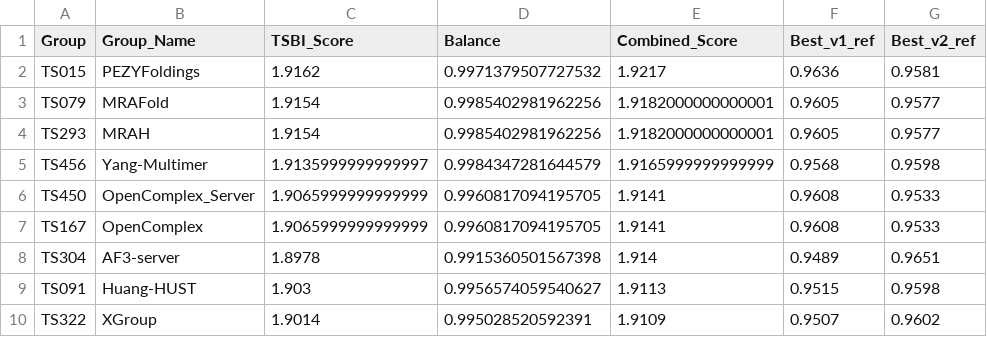
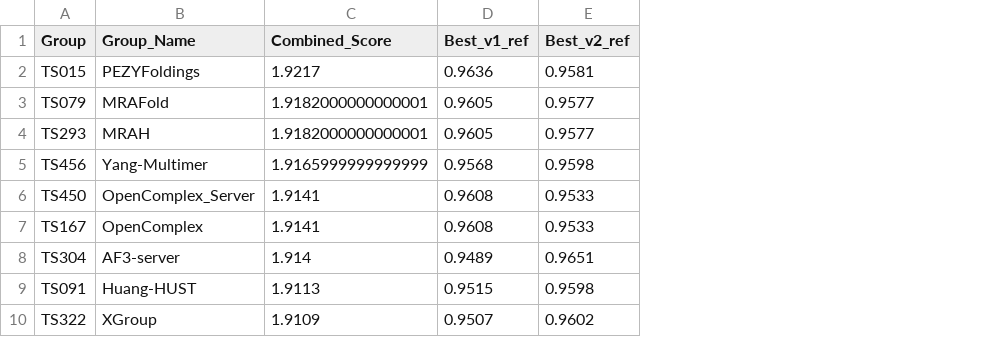
Before and after one commit to benavt/CASP16_TWO_STATE, a CSV file: OUTPUT/T1249_TMscore_two_state.csv, drawn as a sheet; only a part is shown; the diff names each change by its address in the sheet, - before the commit and + after, or states it on an @@ line.

```diff
--- a/OUTPUT/T1249_TMscore_two_state.csv
+++ b/OUTPUT/T1249_TMscore_two_state.csv
-column C (TSBI_Score), rows 2-10: 1.9162 | 1.9154 | 1.9154 | 1.9135999999999997 | 1.9065999999999999 | 1.9065999999999999 | 1.8978 | 1.903 | 1.9014
-column D (Balance), rows 2-10: 0.9971379507727532 | 0.9985402981962256 | 0.9985402981962256 | 0.9984347281644579 | 0.9960817094195705 | 0.9960817094195705 | 0.9915360501567398 | 0.9956574059540627 | 0.995028520592391
```
Also changed, not shown: OUTPUT/T1228_GDT_TS_two_state.csv, OUTPUT/T1228_TMscore_two_state.csv, 55 other files.
